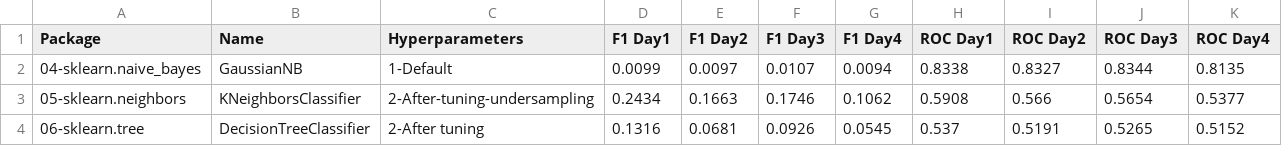
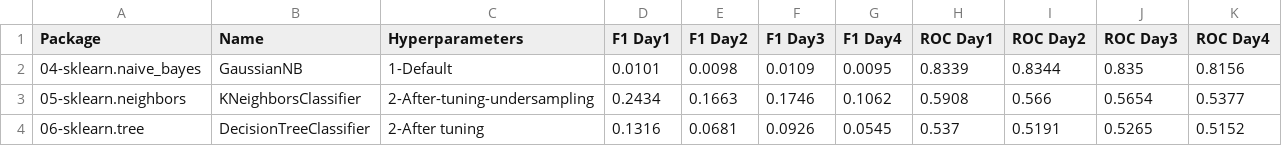
Before and after one commit to franck-benault/creditCardFraudDetection, a CSV file: data/results/performanceNextDays.csv, drawn as a sheet; only a part is shown.

```diff
--- a/data/results/performanceNextDays.csv
+++ b/data/results/performanceNextDays.csv
@@ -1,3 +1,3 @@
 Package,Name,Hyperparameters,F1 Day1,F1 Day2,F1 Day3,F1 Day4,ROC Day1,ROC Day2,ROC Day3,ROC Day4
-04-sklearn.naive_bayes,GaussianNB,1-Default,0.0099,0.0097,0.0107,0.0094,0.8338,0.8327,0.8344,0.8135
+04-sklearn.naive_bayes,GaussianNB,1-Default,0.0101,0.0098,0.0109,0.0095,0.8339,0.8344,0.835,0.8156
 05-sklearn.neighbors,KNeighborsClassifier,2-After-tuning-undersampling,0.2434,0.1663,0.1746,0.1062,0.5908,0.566,0.5654,0.5377
```
Also changed, not shown: data/results/PerformanceTest.csv, 2 other files.
